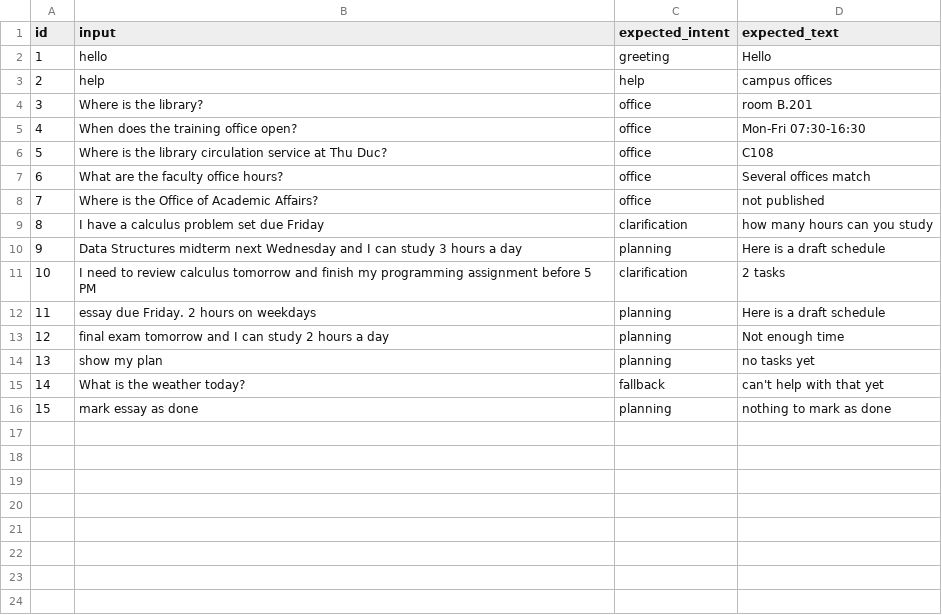
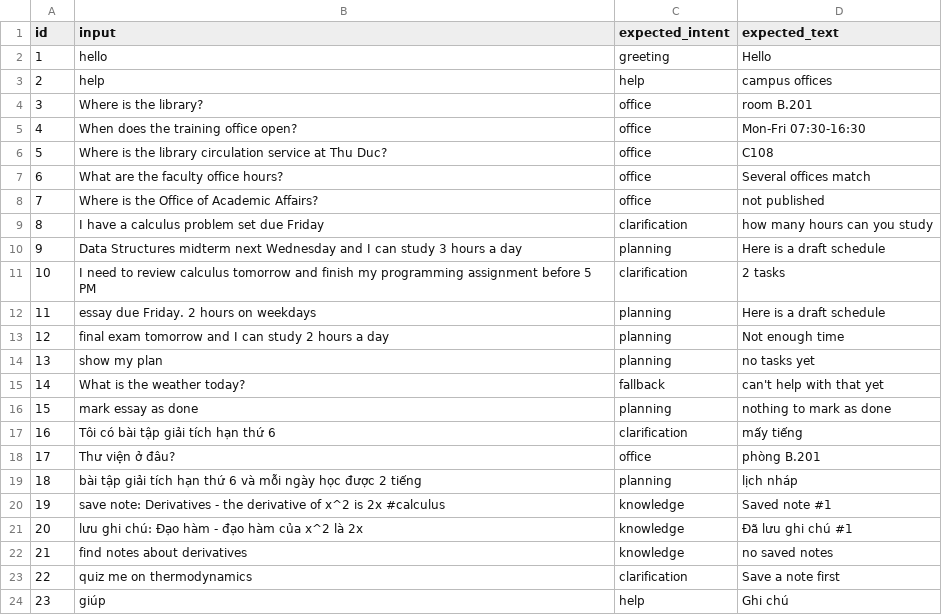
Before and after one commit to vominhtriet-triseet/assistant-team02, a CSV file: eval/cases.csv, drawn as a sheet; the diff names each change by its address in the sheet, - before the commit and + after, or states it on an @@ line.

```diff
--- a/eval/cases.csv
+++ b/eval/cases.csv
+row 17: 16 | Tôi có bài tập giải tích hạn thứ 6 | clarification | mấy tiếng
+row 18: 17 | Thư viện ở đâu? | office | phòng B.201
+row 19: 18 | bài tập giải tích hạn thứ 6 và mỗi ngày học được 2 tiếng | planning | lịch nháp
+row 20: 19 | save note: Derivatives - the derivative of x^2 is 2x #calculus | knowledge | Saved note #1
+row 21: 20 | lưu ghi chú: Đạo hàm - đạo hàm của x^2 là 2x | knowledge | Đã lưu ghi chú #1
+row 22: 21 | find notes about derivatives | knowledge | no saved notes
+row 23: 22 | quiz me on thermodynamics | clarification | Save a note first
+row 24: 23 | giúp | help | Ghi chú
```
Also changed, not shown: 28 other files.
